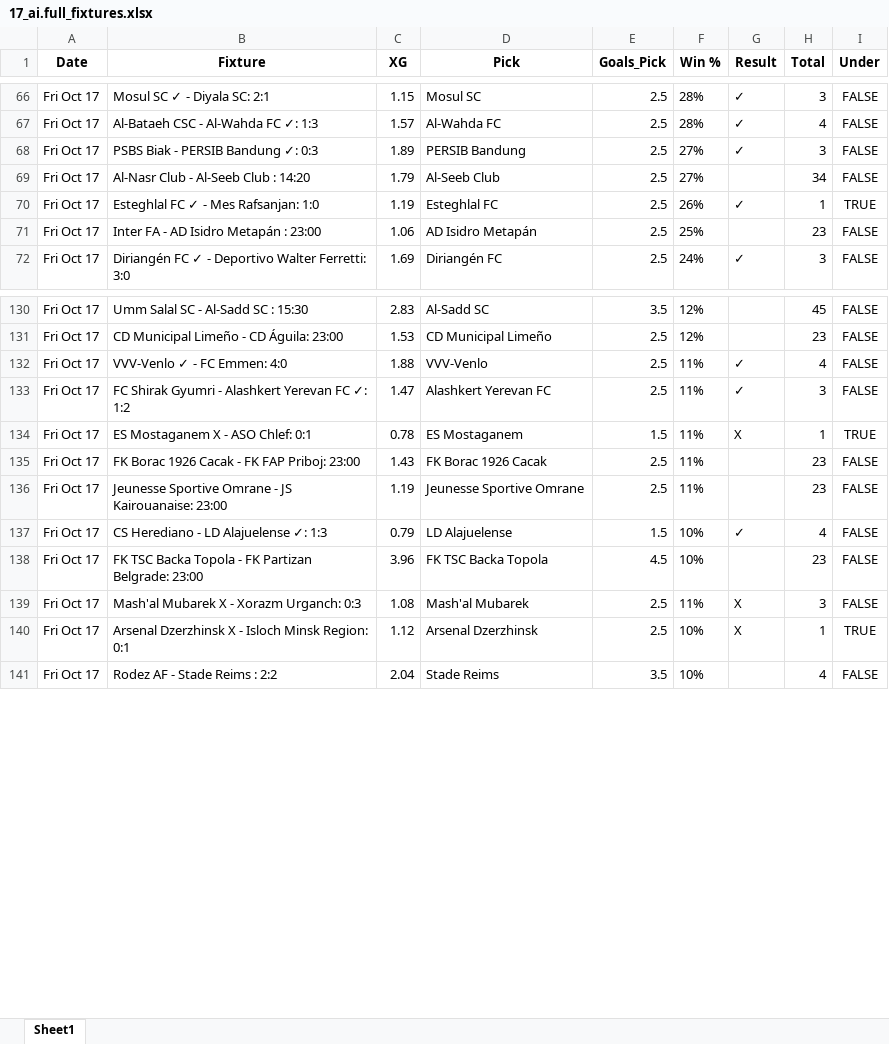
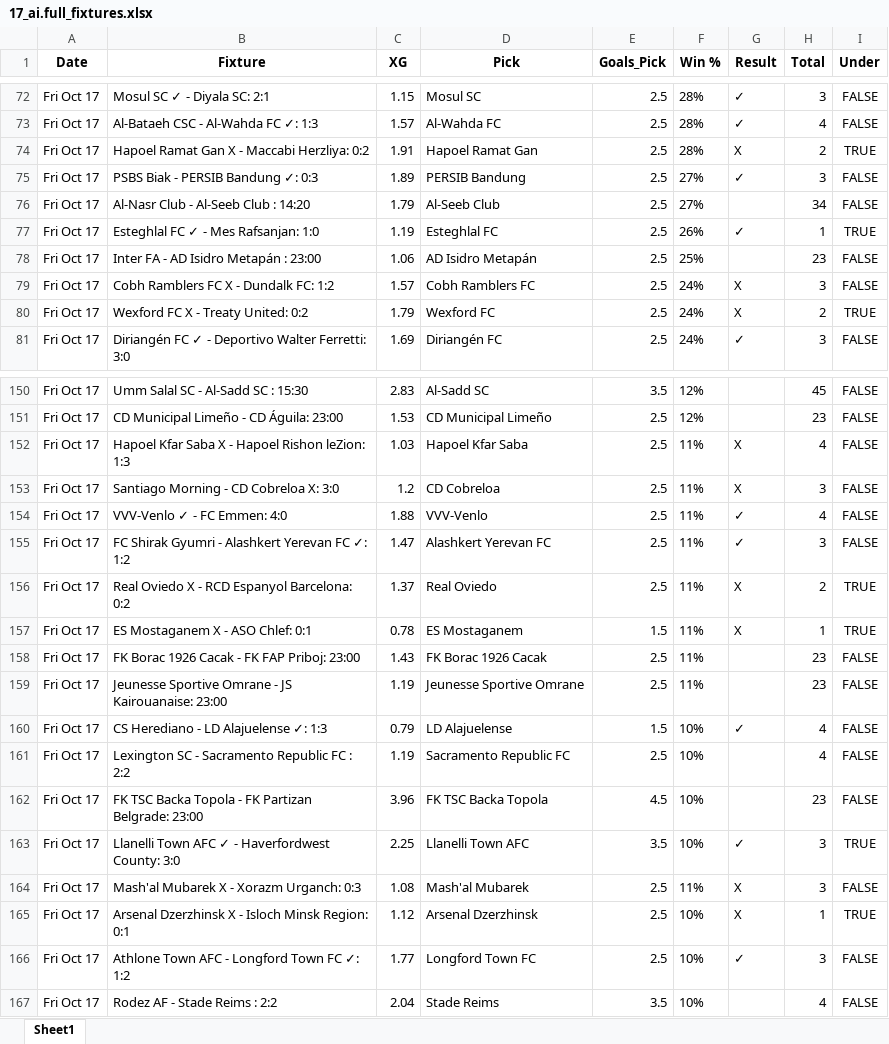
Before and after one commit to aidasez/aiaigam2, an Excel workbook: 2025-10-17/17_ai.full_fixtures.xlsx, sheet Sheet1, drawn as a sheet; only a part is shown, gaps mark what is left out; values as stored, in another font and other column widths than the file's, no borders; the diff covers the shown part only; the diff names each change by its address in the sheet, - before the commit and + after, or states it on an @@ line.

```diff
--- a/2025-10-17/17_ai.full_fixtures.xlsx (sheet Sheet1)
+++ b/2025-10-17/17_ai.full_fixtures.xlsx (sheet Sheet1)
+row 74: Fri Oct 17 | Hapoel Ramat Gan X - Maccabi Herzliya: 0:2 | 1.91 | Hapoel Ramat Gan | 2.5 | 28% | X | 2 | TRUE
+row 79: Fri Oct 17 | Cobh Ramblers FC X - Dundalk FC: 1:2 | 1.57 | Cobh Ramblers FC | 2.5 | 24% | X | 3 | FALSE
+row 80: Fri Oct 17 | Wexford FC X - Treaty United: 0:2 | 1.79 | Wexford FC | 2.5 | 24% | X | 2 | TRUE
+row 152: Fri Oct 17 | Hapoel Kfar Saba X - Hapoel Rishon leZion: 1:3 | 1.03 | Hapoel Kfar Saba | 2.5 | 11% | X | 4 | FALSE
+row 153: Fri Oct 17 | Santiago Morning - CD Cobreloa X: 3:0 | 1.2 | CD Cobreloa | 2.5 | 11% | X | 3 | FALSE
+row 156: Fri Oct 17 | Real Oviedo X - RCD Espanyol Barcelona: 0:2 | 1.37 | Real Oviedo | 2.5 | 11% | X | 2 | TRUE
+row 161: Fri Oct 17 | Lexington SC - Sacramento Republic FC : 2:2 | 1.19 | Sacramento Republic FC | 2.5 | 10% |  | 4 | FALSE
+row 163: Fri Oct 17 | Llanelli Town AFC ✓ - Haverfordwest County: 3:0 | 2.25 | Llanelli Town AFC | 3.5 | 10% | ✓ | 3 | TRUE
+row 166: Fri Oct 17 | Athlone Town AFC - Longford Town FC ✓: 1:2 | 1.77 | Longford Town FC | 2.5 | 10% | ✓ | 3 | FALSE
```
Also changed, not shown: 25 added rows and 1 removed row elsewhere in this sheet, 2025-10-17/17_combined_confidence.xlsx, 2025-10-17/17_fixtures.xlsx, 8 other files.
